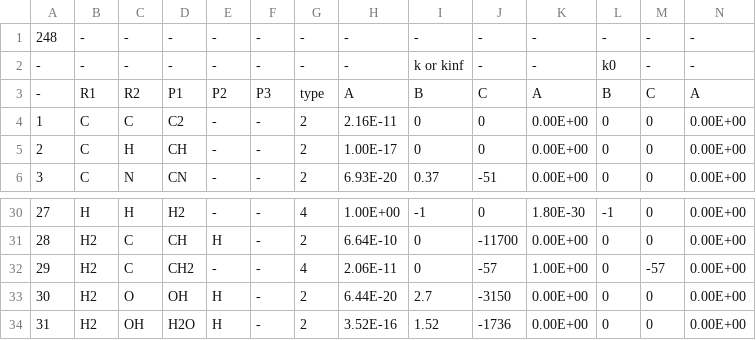
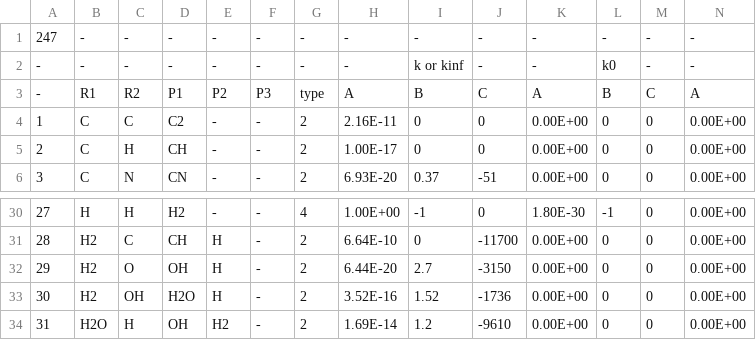
Before and after one commit to danielloyw/saguaro-photochem, a CSV file: data/reactions/nreactions.csv, drawn as a sheet; only a part is shown, gaps mark what is left out; the shorter side is filled out with more unchanged rows; rows hold the shown columns only; the diff names each change by its address in the sheet, - before the commit and + after, or states it on an @@ line.

Commit message:
Removed C+H2

```diff
--- a/data/reactions/nreactions.csv
+++ b/data/reactions/nreactions.csv
@@ column A renumbered from row 1 down @@
-row 32: 29 | H2 | C | CH2 | - | - | 4 | 2.06E-11 | 0 | -57 | 1.00E+00 | 0 | -57 | 0.00E+00
```
